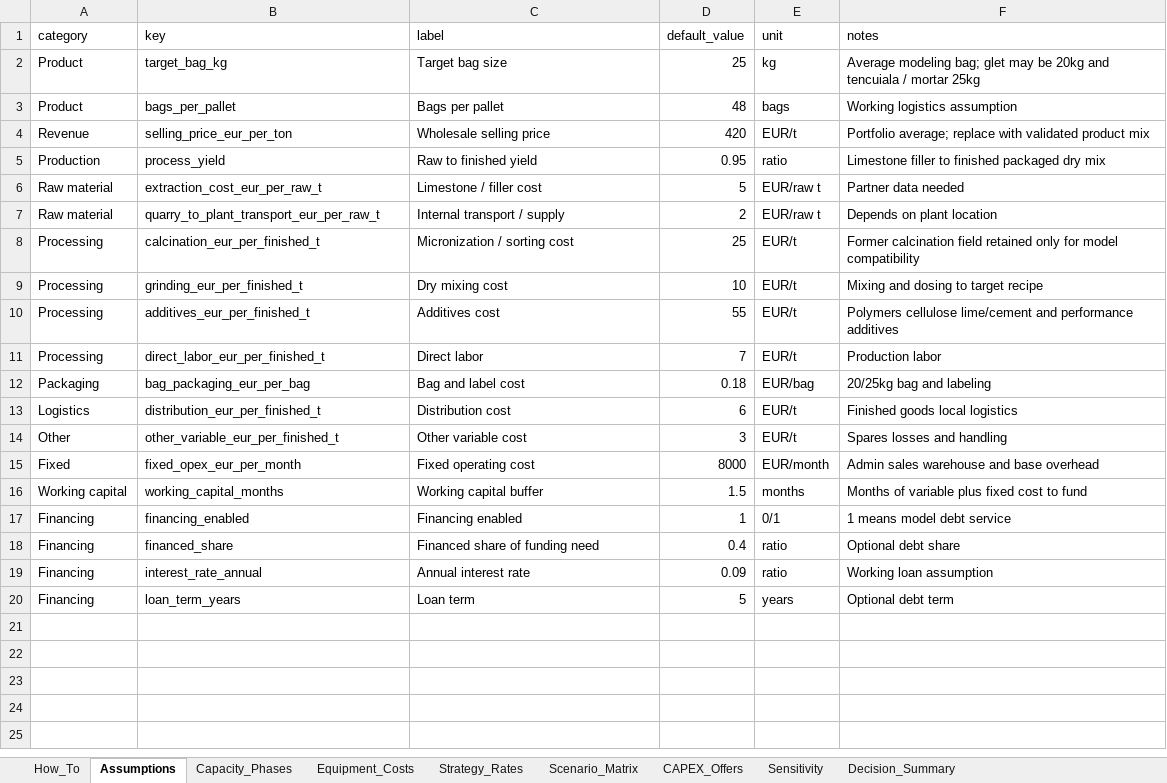
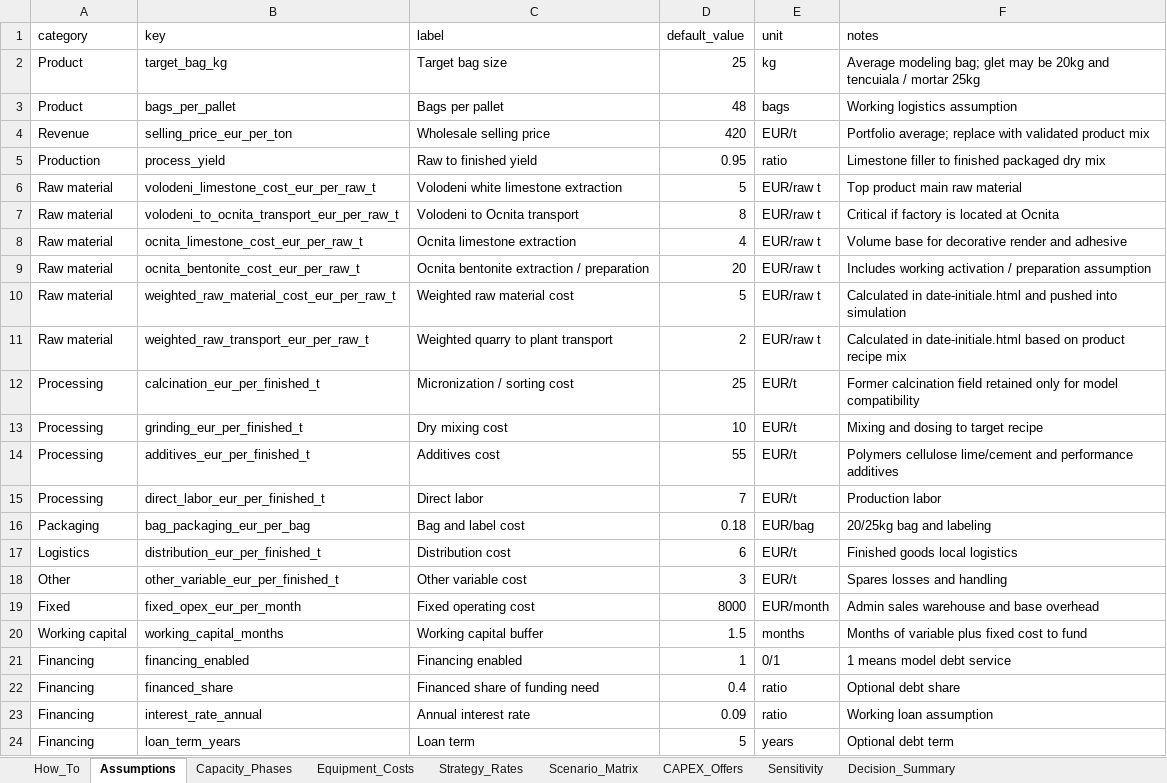
Before and after one commit to klaryoflowai/Renovit, an Excel workbook: data/finance/RENOVIT_Economic_Simulation_Model.xlsx, sheet Assumptions, drawn as a sheet; values as stored, in another font and other column widths than the file's, no borders; addresses are those after the commit; the diff names each change by its address in the sheet, - before the commit and + after, or states it on an @@ line.

Commit message:
Add shared data intake for Volodeni Ocnita model

```diff
--- a/data/finance/RENOVIT_Economic_Simulation_Model.xlsx (sheet Assumptions)
+++ b/data/finance/RENOVIT_Economic_Simulation_Model.xlsx (sheet Assumptions)
-B6 (key): extraction_cost_eur_per_raw_t
+B6 (key): volodeni_limestone_cost_eur_per_raw_t
-C6 (label): Limestone / filler cost
+C6 (label): Volodeni white limestone extraction
-F6 (notes): Partner data needed
+F6 (notes): Top product main raw material
+row 7: Raw material | volodeni_to_ocnita_transport_eur_per_raw_t | Volodeni to Ocnita transport | 8 | EUR/raw t | Critical if factory is located at Ocnita
+row 8: Raw material | ocnita_limestone_cost_eur_per_raw_t | Ocnita limestone extraction | 4 | EUR/raw t | Volume base for decorative render and adhesive
+row 9: Raw material | ocnita_bentonite_cost_eur_per_raw_t | Ocnita bentonite extraction / preparation | 20 | EUR/raw t | Includes working activation / preparation assumption
+row 10: Raw material | weighted_raw_material_cost_eur_per_raw_t | Weighted raw material cost | 5 | EUR/raw t | Calculated in date-initiale.html and pushed into simulation
-B11 (key): quarry_to_plant_transport_eur_per_raw_t
+B11 (key): weighted_raw_transport_eur_per_raw_t
-C11 (label): Internal transport / supply
+C11 (label): Weighted quarry to plant transport
-F11 (notes): Depends on plant location
+F11 (notes): Calculated in date-initiale.html based on product recipe mix
```
Also changed, not shown: sheet Decision_Summary, sheet How_To, data/technology/RENOVIT_Technology_CAPEX_Model.xlsx, 14 other files.
